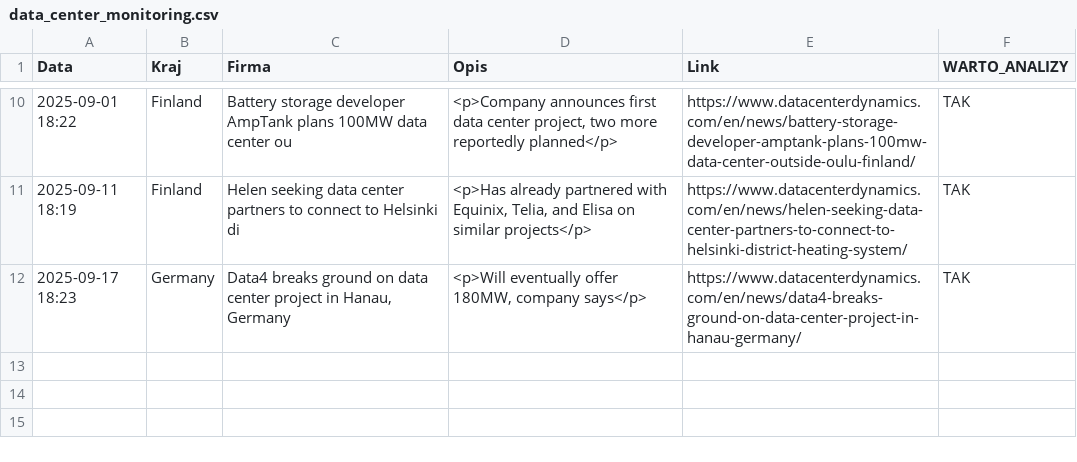
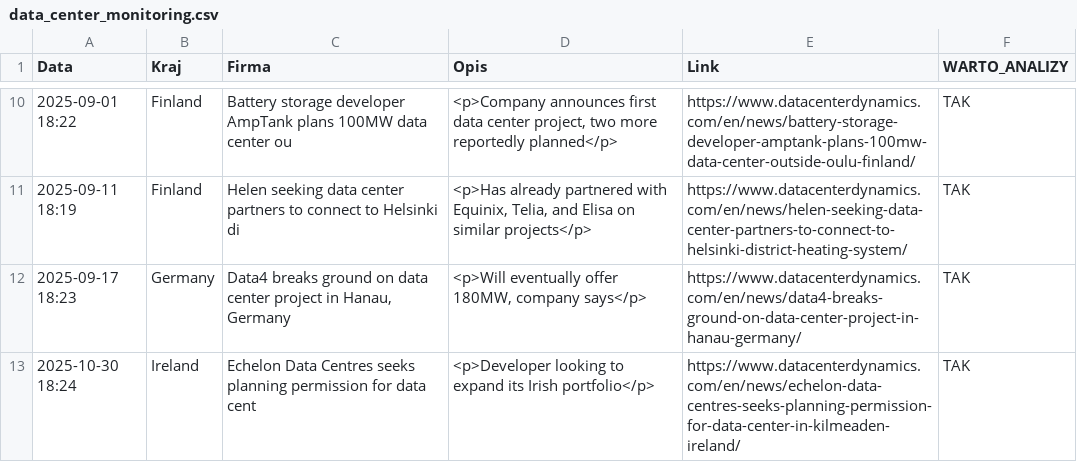
Before and after one commit to pjakobczyk/data-center-monitor, a CSV file: data_center_monitoring.csv, drawn as a sheet; only a part is shown, gaps mark what is left out; the diff names each change by its address in the sheet, - before the commit and + after, or states it on an @@ line.

```diff
--- a/data_center_monitoring.csv
+++ b/data_center_monitoring.csv
+row 13: 2025-10-30 18:24 | Ireland | Echelon Data Centres seeks planning permission for data cent | <p>Developer looking to expand its Irish portfolio</p> | https://www.datacenterdynamics.com/en/news/echelon-data-centres-seeks-planning-permission-for-data-center-in-kilmeaden-ireland/ | TAK
```
Also changed, not shown: 2 other files.
